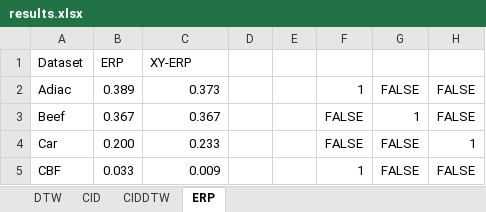
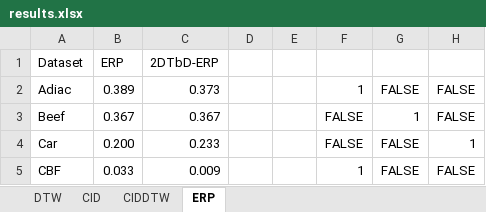
Before and after one commit to sdujicun/XY, an Excel workbook: result/results.xlsx, sheet ERP, drawn as a sheet; only a part is shown; values as stored, in another font and other column widths than the file's, no borders; the diff names each change by its address in the sheet, - before the commit and + after, or states it on an @@ line.

```diff
--- a/result/results.xlsx (sheet ERP)
+++ b/result/results.xlsx (sheet ERP)
-C1: XY-ERP
+C1: 2DTbD-ERP
```
Also changed, not shown: sheet CID, sheet DTW, sheet CIDDTW.
